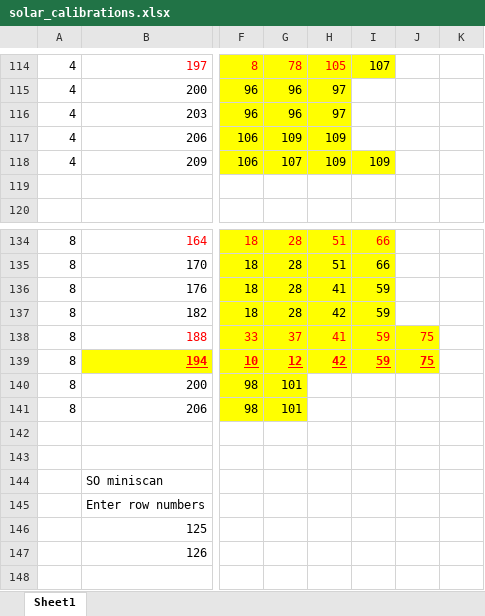
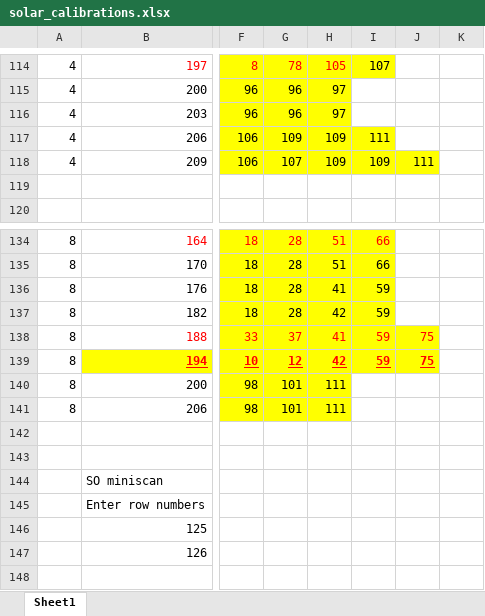
Before and after one commit to irthomas/nomad_obs, an Excel workbook: observations/calibrations/solar_calibrations.xlsx, sheet Sheet1, drawn as a sheet; only a part is shown, gaps mark what is left out; values as stored, in another font and other column widths than the file's, no borders; the diff names each change by its address in the sheet, - before the commit and + after, or states it on an @@ line.

```diff
--- a/observations/calibrations/solar_calibrations.xlsx (sheet Sheet1)
+++ b/observations/calibrations/solar_calibrations.xlsx (sheet Sheet1)
-I117: (empty)
+I117: 111
-I117 fill: none
+I117 fill: #FFFF00
-J118: (empty)
+J118: 111
-J118 fill: none
+J118 fill: #FFFF00
-H140:H141: (empty)
+H140:H141: 111
-H140:H141 fill: none
+H140:H141 fill: #FFFF00
```
Also changed, not shown: 27 other files.
